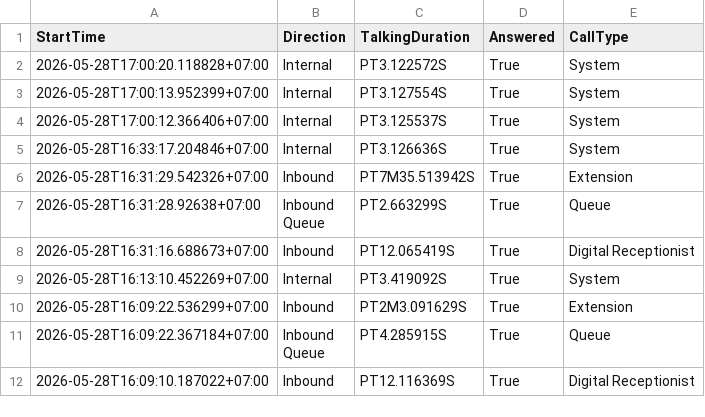
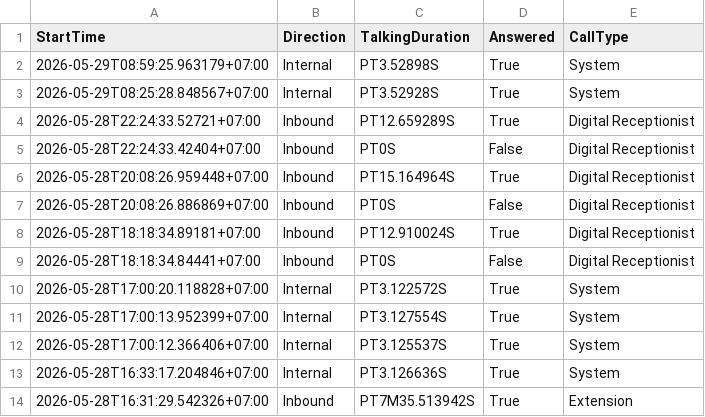
Before and after one commit to cds-scm/Partner-Service-Dashboard, a CSV file: 3cx_Report.csv, drawn as a sheet; only a part is shown; the shorter side is filled out with more unchanged rows; the diff names each change by its address in the sheet, - before the commit and + after, or states it on an @@ line.

Commit message:
Auto update 3cx report

```diff
--- a/3cx_Report.csv
+++ b/3cx_Report.csv
+row 2: 2026-05-29T08:59:25.963179+07:00 | Internal | PT3.52898S | True | System
+row 3: 2026-05-29T08:25:28.848567+07:00 | Internal | PT3.52928S | True | System
+row 4: 2026-05-28T22:24:33.52721+07:00 | Inbound | PT12.659289S | True | Digital Receptionist
+row 5: 2026-05-28T22:24:33.42404+07:00 | Inbound | PT0S | False | Digital Receptionist
+row 6: 2026-05-28T20:08:26.959448+07:00 | Inbound | PT15.164964S | True | Digital Receptionist
+row 7: 2026-05-28T20:08:26.886869+07:00 | Inbound | PT0S | False | Digital Receptionist
+row 8: 2026-05-28T18:18:34.89181+07:00 | Inbound | PT12.910024S | True | Digital Receptionist
+row 9: 2026-05-28T18:18:34.84441+07:00 | Inbound | PT0S | False | Digital Receptionist
```
